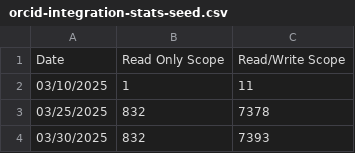
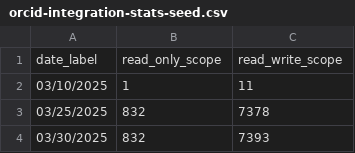
Before and after one commit to sul-dlss/rialto-airflow, a CSV file: alembic/orcid-integration-stats-seed.csv, drawn as a sheet; only a part is shown; removed rows and columns are numbered as before the commit, all else as after; the diff names each change by its address in the sheet, - before the commit and + after, or states it on an @@ line.

Commit message:
Set up migration to bulk insert orcid integration stats

```diff
--- a/alembic/orcid-integration-stats-seed.csv
+++ b/alembic/orcid-integration-stats-seed.csv
-row 1: Date | Read Only Scope | Read/Write Scope
+row 1: date_label | read_only_scope | read_write_scope
```
Also changed, not shown: 4 other files.
